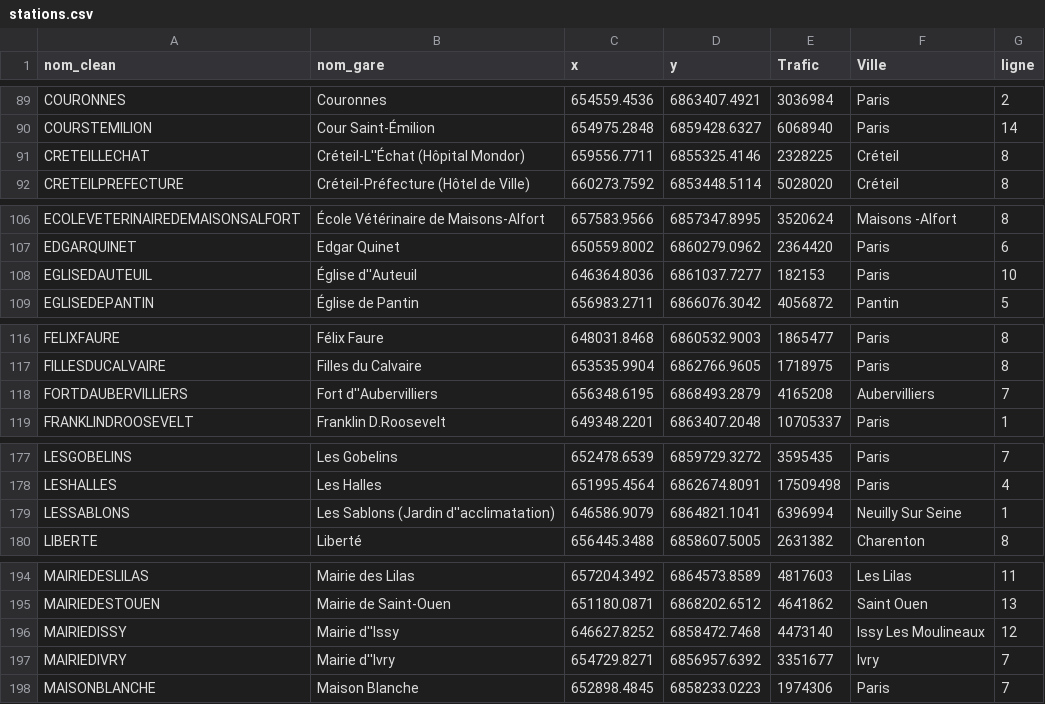
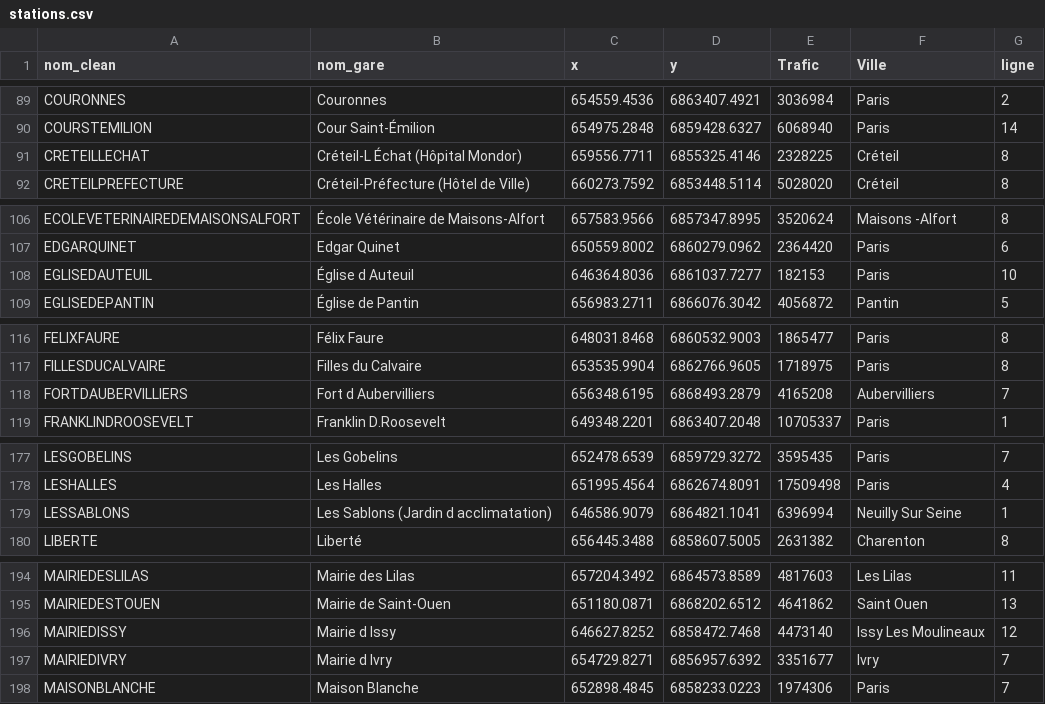
Before and after one commit to SVT-69330/github_actions, a CSV file: stations.csv, drawn as a sheet; only a part is shown, gaps mark what is left out; the diff covers the shown part only.

```diff
--- a/stations.csv
+++ b/stations.csv
@@ -90,3 +90,3 @@ COURONNES,Couronnes,654559.4536,6863407.4921,3036984,Paris,2
 COURSTEMILION,Cour Saint-Émilion,654975.2848,6859428.6327,6068940,Paris,14
-CRETEILLECHAT,Créteil-L''Échat (Hôpital Mondor),659556.7711,6855325.4146,2328225,Créteil,8
+CRETEILLECHAT,Créteil-L Échat (Hôpital Mondor),659556.7711,6855325.4146,2328225,Créteil,8
 CRETEILPREFECTURE,Créteil-Préfecture (Hôtel de Ville),660273.7592,6853448.5114,5028020,Créteil,8
@@ -107,3 +107,3 @@ ECOLEVETERINAIREDEMAISONSALFORT,École Vétérinaire de Maisons-Alfort,657583.95
 EDGARQUINET,Edgar Quinet,650559.8002,6860279.0962,2364420,Paris,6
-EGLISEDAUTEUIL,Église d''Auteuil,646364.8036,6861037.7277,182153,Paris,10
+EGLISEDAUTEUIL,Église d Auteuil,646364.8036,6861037.7277,182153,Paris,10
 EGLISEDEPANTIN,Église de Pantin,656983.2711,6866076.3042,4056872,Pantin,5
@@ -117,3 +117,3 @@ FELIXFAURE,Félix Faure,648031.8468,6860532.9003,1865477,Paris,8
 FILLESDUCALVAIRE,Filles du Calvaire,653535.9904,6862766.9605,1718975,Paris,8
-FORTDAUBERVILLIERS,Fort d''Aubervilliers,656348.6195,6868493.2879,4165208,Aubervilliers,7
+FORTDAUBERVILLIERS,Fort d Aubervilliers,656348.6195,6868493.2879,4165208,Aubervilliers,7
 FRANKLINDROOSEVELT,Franklin D.Roosevelt,649348.2201,6863407.2048,10705337,Paris,1
@@ -178,3 +178,3 @@ LESGOBELINS,Les Gobelins,652478.6539,6859729.3272,3595435,Paris,7
 LESHALLES,Les Halles,651995.4564,6862674.8091,17509498,Paris,4
-LESSABLONS,Les Sablons (Jardin d''acclimatation),646586.9079,6864821.1041,6396994,Neuilly Sur Seine,1
+LESSABLONS,Les Sablons (Jardin d acclimatation),646586.9079,6864821.1041,6396994,Neuilly Sur Seine,1
 LIBERTE,Liberté,656445.3488,6858607.5005,2631382,Charenton,8
@@ -195,4 +195,4 @@ MAIRIEDESLILAS,Mairie des Lilas,657204.3492,6864573.8589,4817603,Les Lilas,11
 MAIRIEDESTOUEN,Mairie de Saint-Ouen,651180.0871,6868202.6512,4641862,Saint Ouen,13
-MAIRIEDISSY,Mairie d''Issy,646627.8252,6858472.7468,4473140,Issy Les Moulineaux,12
-MAIRIEDIVRY,Mairie d''Ivry,654729.8271,6856957.6392,3351677,Ivry,7
+MAIRIEDISSY,Mairie d Issy,646627.8252,6858472.7468,4473140,Issy Les Moulineaux,12
+MAIRIEDIVRY,Mairie d Ivry,654729.8271,6856957.6392,3351677,Ivry,7
 MAISONBLANCHE,Maison Blanche,652898.4845,6858233.0223,1974306,Paris,7
```
Also changed, not shown: 16 edited cells elsewhere in this file.
